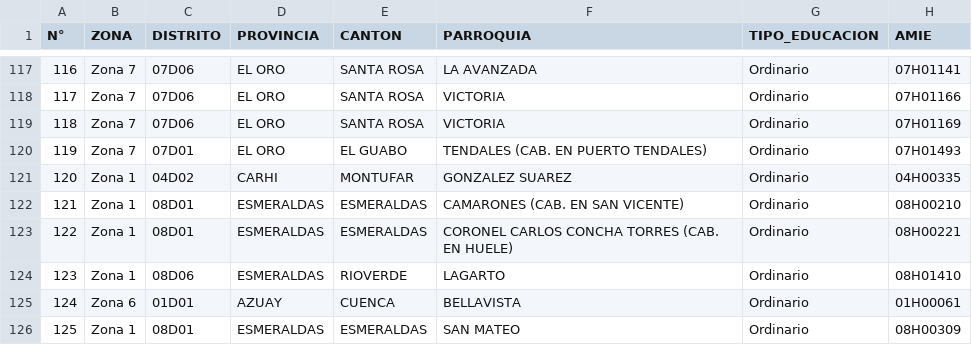
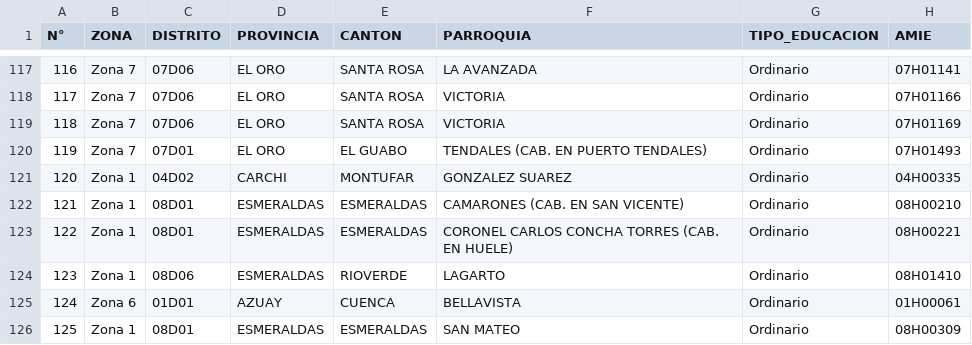
Before and after one commit to powerpaz/AMIE, a CSV file: data.csv, drawn as a sheet; only a part is shown, gaps mark what is left out; the diff names each change by its address in the sheet, - before the commit and + after, or states it on an @@ line.

Commit message:
Update data.csv

```diff
--- a/data.csv
+++ b/data.csv
-D121 (PROVINCIA): CARHI
+D121 (PROVINCIA): CARCHI
```
